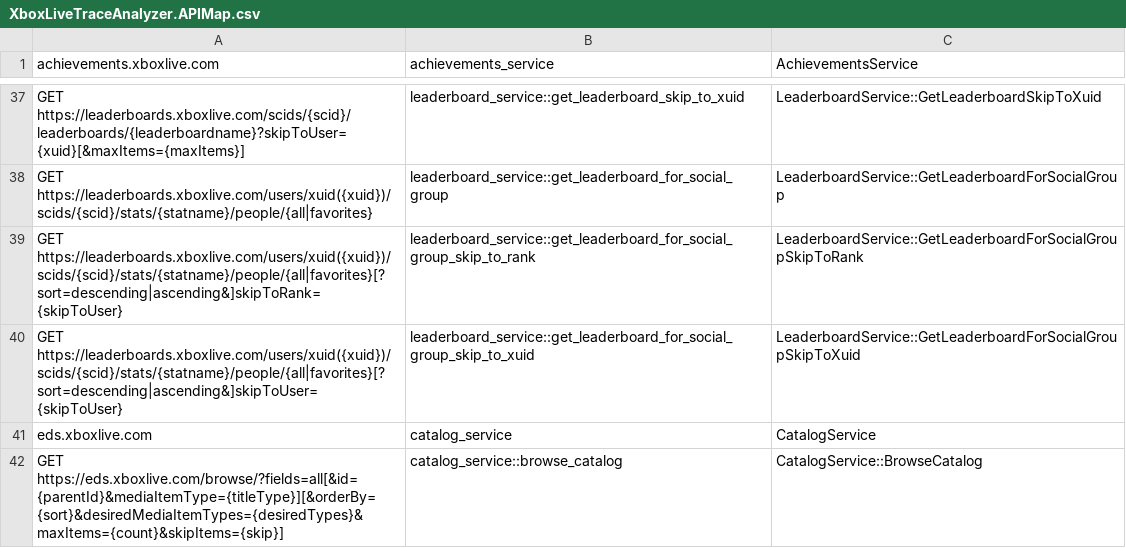
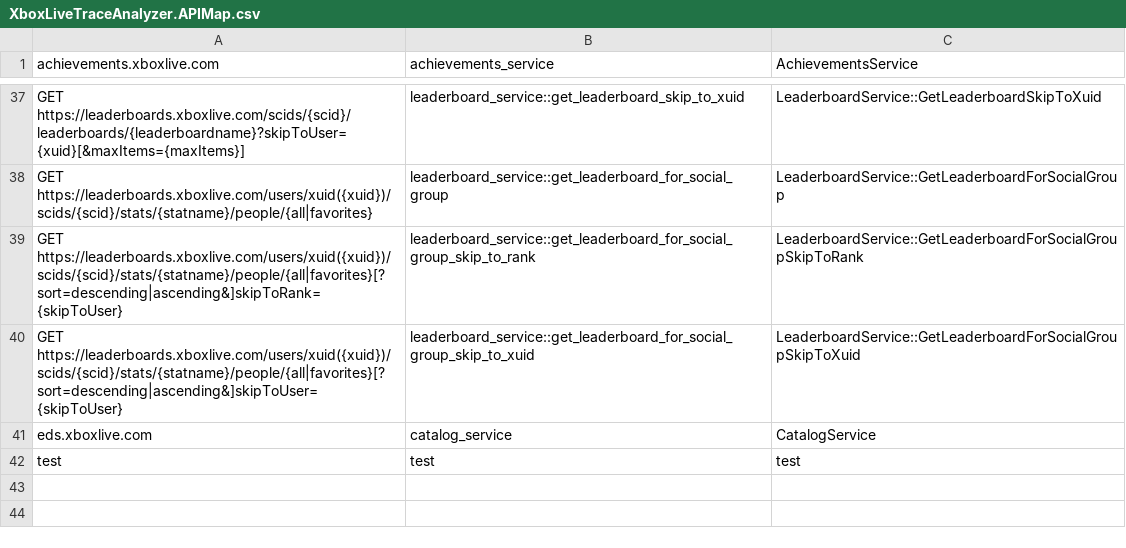
Before and after one commit to microsoft/xbox-live-trace-analyzer, a CSV file: Source/XboxLiveTraceAnalyzer.APIMap.csv, drawn as a sheet; only a part is shown, gaps mark what is left out.

Commit message:
Update XboxLiveTraceAnalyzer.APIMap.csv

```diff
--- a/Source/XboxLiveTraceAnalyzer.APIMap.csv
+++ b/Source/XboxLiveTraceAnalyzer.APIMap.csv
@@ -41,2 +41,2 @@
 "eds.xboxlive.com","catalog_service","CatalogService"
-"GET https://eds.xboxlive.com/browse/?fields=all[&id={parentId}&mediaItemType={titleType}][&orderBy={sort}&desiredMediaItemTypes={desiredTypes}&maxItems={count}&skipItems={skip}]","catalog_service::browse_catalog","CatalogService::BrowseCatalog"
+"test","test","test"
```
